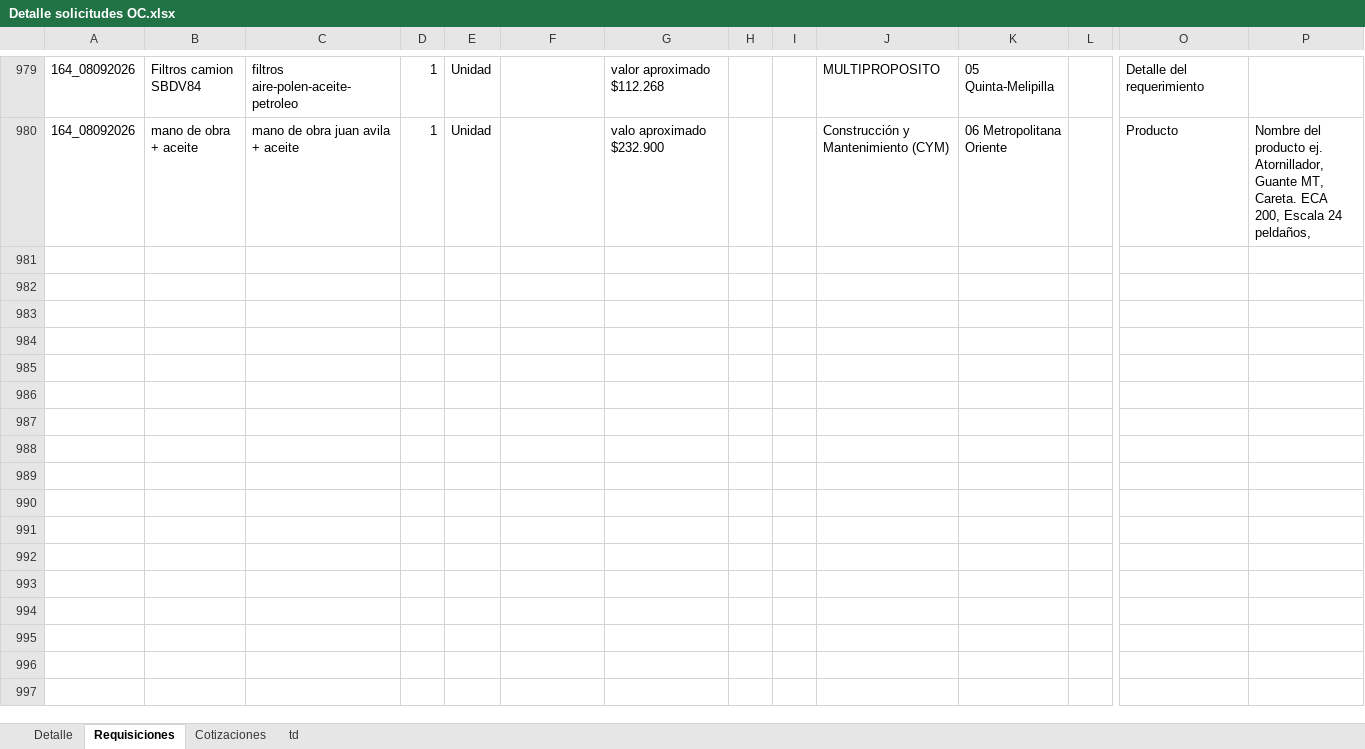
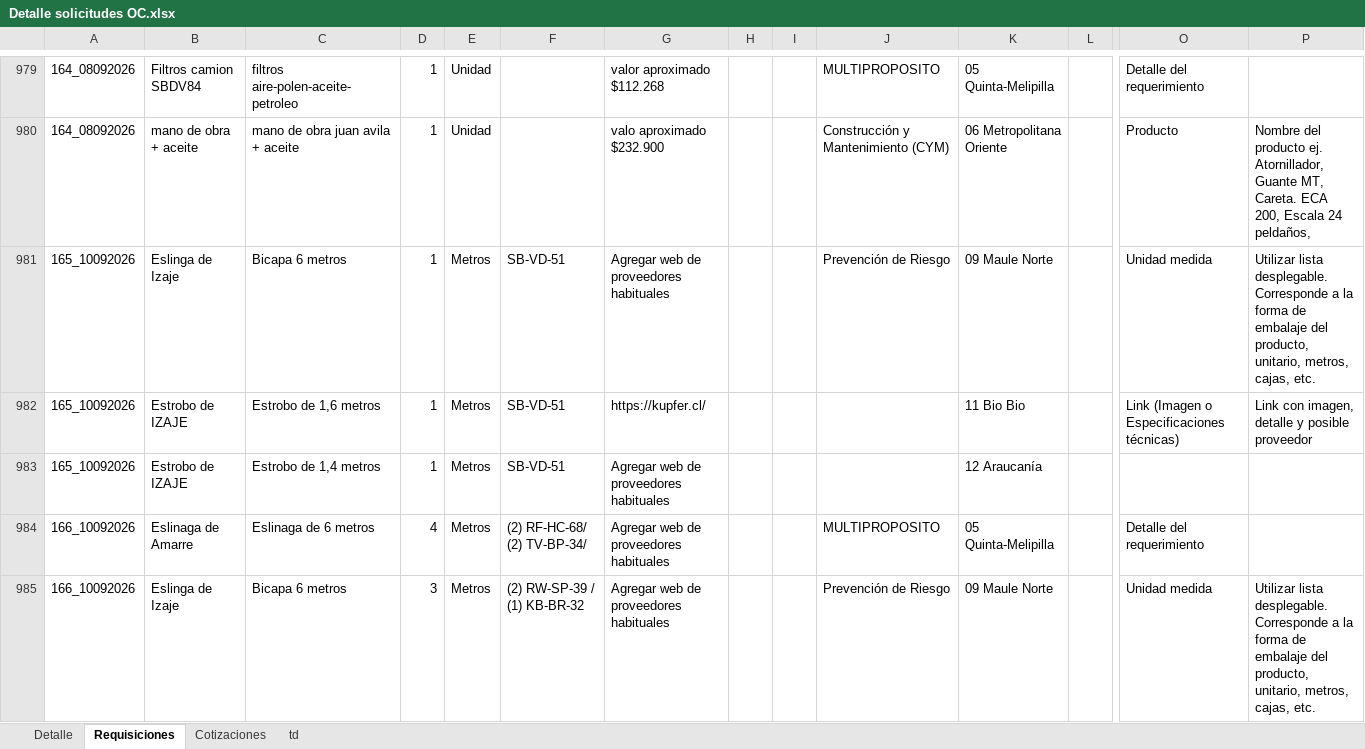
Before and after one commit to RodrigoCay/RequiAA, an Excel workbook: Detalle solicitudes OC.xlsx, sheet Requisiciones, drawn as a sheet; only a part is shown, gaps mark what is left out; values as stored, in another font and other column widths than the file's, no borders; table styles not drawn; rows hold the shown columns only; the diff covers the shown part only; the diff names each change by its address in the sheet, - before the commit and + after, or states it on an @@ line.

```diff
--- a/Detalle solicitudes OC.xlsx (sheet Requisiciones)
+++ b/Detalle solicitudes OC.xlsx (sheet Requisiciones)
+row 981: 165_10092026 | Eslinga de Izaje | Bicapa 6 metros | 1 | Metros | SB-VD-51 | Agregar web de proveedores habituales |  |  | Prevención de Riesgo | 09 Maule Norte |  | Unidad medida | Utilizar lista desplegable. Corresponde a la forma de embalaje del producto, unitario, metros, cajas, etc.
+row 982: 165_10092026 | Estrobo de IZAJE | Estrobo de 1,6 metros | 1 | Metros | SB-VD-51 | https://kupfer.cl/ |  |  |  | 11 Bio Bio |  | Link (Imagen o Especificaciones técnicas) | Link con imagen, detalle y posible proveedor
+row 983: 165_10092026 | Estrobo de IZAJE | Estrobo de 1,4 metros | 1 | Metros | SB-VD-51 | Agregar web de proveedores habituales |  |  |  | 12 Araucanía
+row 984: 166_10092026 | Eslinaga de Amarre | Eslinaga de 6 metros | 4 | Metros | (2) RF-HC-68/ (2) TV-BP-34/ | Agregar web de proveedores habituales |  |  | MULTIPROPOSITO | 05 Quinta-Melipilla |  | Detalle del requerimiento
+row 985: 166_10092026 | Eslinga de Izaje | Bicapa 6 metros | 3 | Metros | (2) RW-SP-39 / (1) KB-BR-32 | Agregar web de proveedores habituales |  |  | Prevención de Riesgo | 09 Maule Norte |  | Unidad medida | Utilizar lista desplegable. Corresponde a la forma de embalaje del producto, unitario, metros, cajas, etc.
```
Also changed, not shown: 54 added rows elsewhere in this sheet, sheet Cotizaciones, sheet Detalle, sheet td, Prueba.xlsx.
